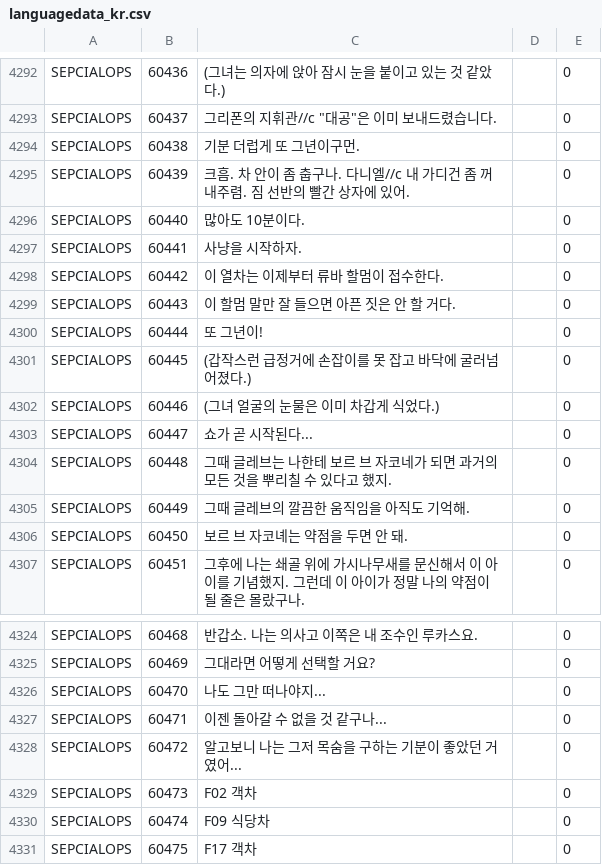
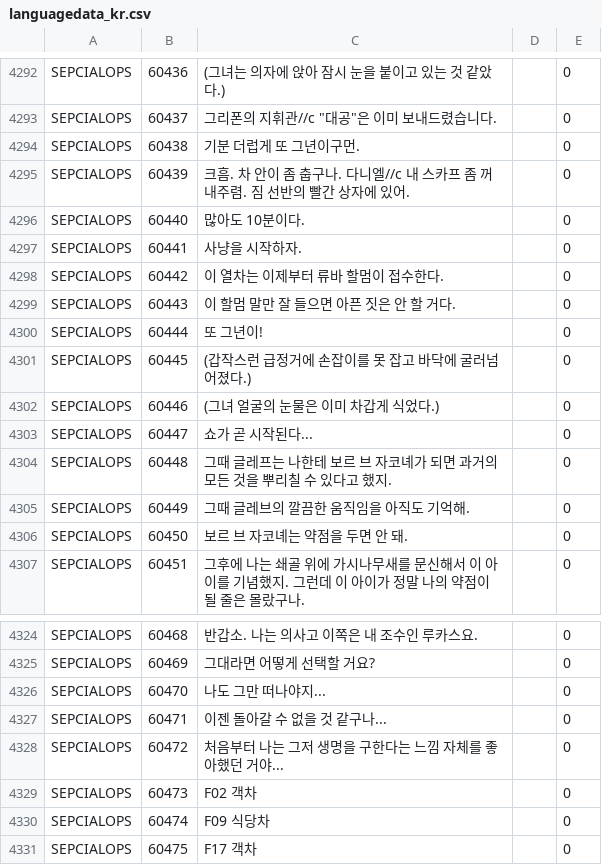
Before and after one commit to gf-data-tools/gf-data-kr, a CSV file: asset/language/languagedata_kr.csv, drawn as a sheet; only a part is shown, gaps mark what is left out.

```diff
--- a/asset/language/languagedata_kr.csv
+++ b/asset/language/languagedata_kr.csv
@@ -4294,3 +4294,3 @@ SEPCIALOPS,60437,그리폰의 지휘관//c "대공"은 이미 보내드렸습니
 SEPCIALOPS,60438,기분 더럽게 또 그년이구먼.,,0
-SEPCIALOPS,60439,크흠. 차 안이 좀 춥구나. 다니엘//c 내 가디건 좀 꺼내주렴. 짐 선반의 빨간 상자에 있어.,,0
+SEPCIALOPS,60439,크흠. 차 안이 좀 춥구나. 다니엘//c 내 스카프 좀 꺼내주렴. 짐 선반의 빨간 상자에 있어.,,0
 SEPCIALOPS,60440,많아도 10분이다.,,0
@@ -4303,3 +4303,3 @@ SEPCIALOPS,60446,(그녀 얼굴의 눈물은 이미 차갑게 식었다.),,0
 SEPCIALOPS,60447,쇼가 곧 시작된다...,,0
-SEPCIALOPS,60448,그때 글레브는 나한테 보르 브 자코네가 되면 과거의 모든 것을 뿌리칠 수 있다고 했지.,,0
+SEPCIALOPS,60448,그때 글레프는 나한테 보르 브 자코녜가 되면 과거의 모든 것을 뿌리칠 수 있다고 했지.,,0
 SEPCIALOPS,60449,그때 글레브의 깔끔한 움직임을 아직도 기억해.,,0
@@ -4327,3 +4327,3 @@ SEPCIALOPS,60470,나도 그만 떠나야지...,,0
 SEPCIALOPS,60471,이젠 돌아갈 수 없을 것 같구나...,,0
-SEPCIALOPS,60472,알고보니 나는 그저 목숨을 구하는 기분이 좋았던 거였어...,,0
+SEPCIALOPS,60472,처음부터 나는 그저 생명을 구한다는 느낌 자체를 좋아했던 거야...,,0
 SEPCIALOPS,60473,F02 객차,,0
```
Also changed, not shown: 7 other files.
